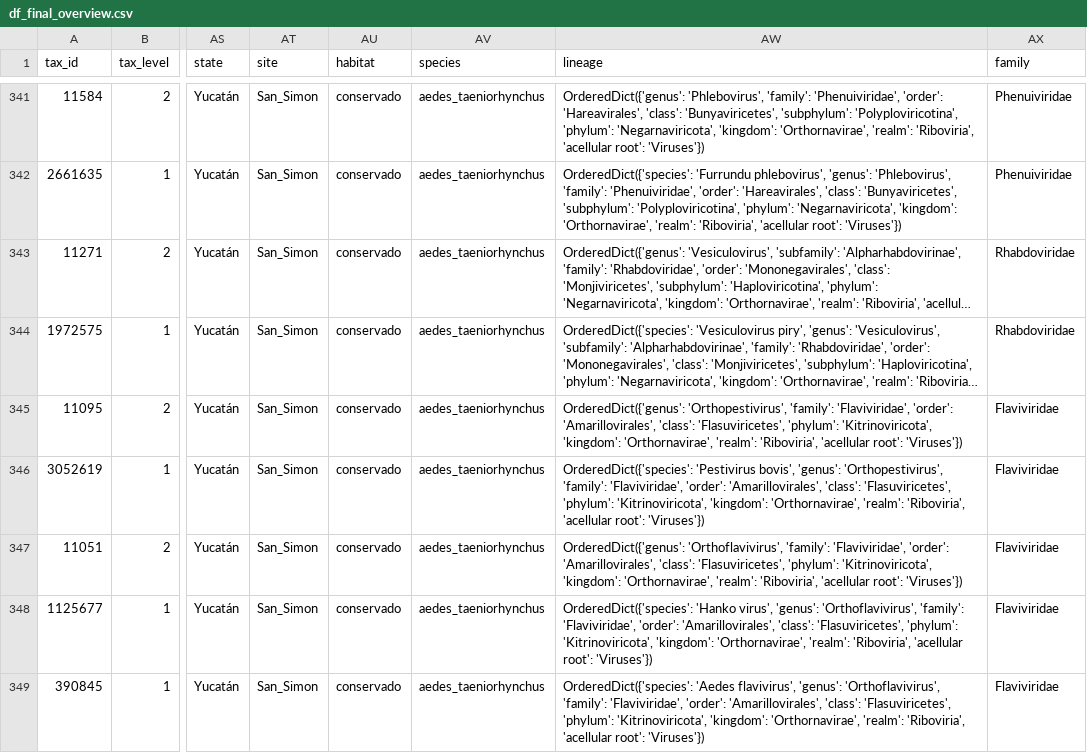
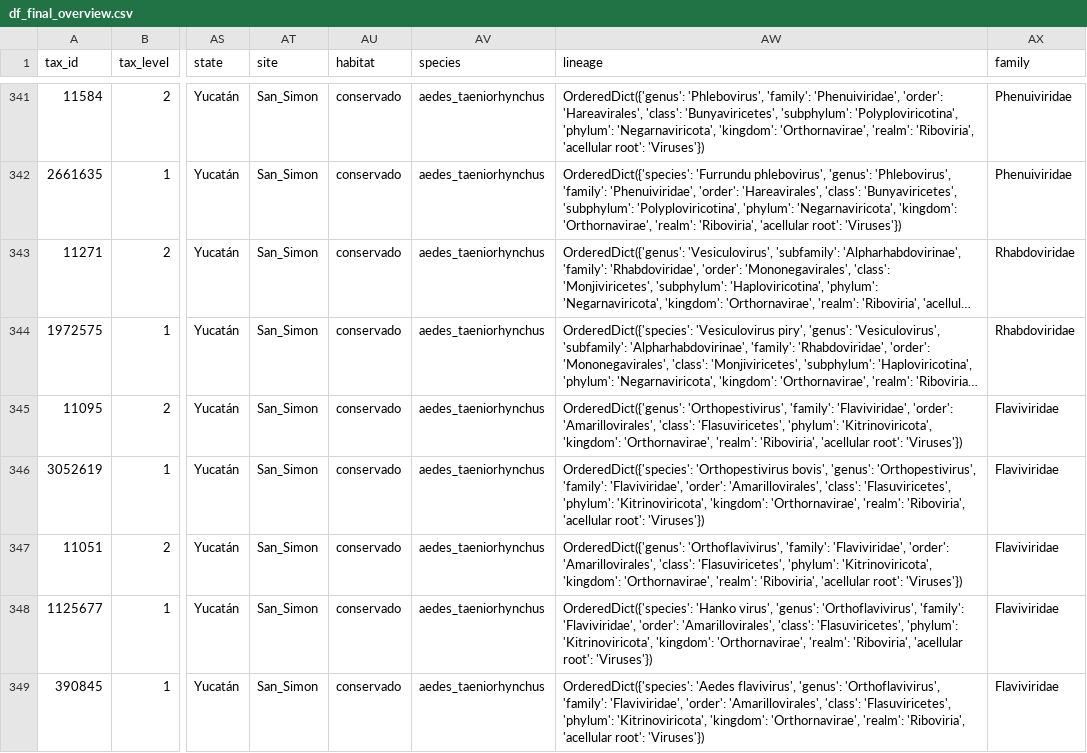
Before and after one commit to mgarciak-LEVE/mosquito_virome_yucatan_LEVE, a CSV file: docs/czid_sequence_reports/df_final_overview.csv, drawn as a sheet; only a part is shown, gaps mark what is left out; long unchanged cells end in …; the diff covers the shown part only; the diff names each change by its address in the sheet, - before the commit and + after, or states it on an @@ line.

```diff
--- a/docs/czid_sequence_reports/df_final_overview.csv
+++ b/docs/czid_sequence_reports/df_final_overview.csv
-AW346 (lineage): OrderedDict({'species': 'Pestivirus bovis', 'genus':…
+AW346 (lineage): OrderedDict({'species': 'Orthopestivirus bovis', 'genus':…
```
Also changed, not shown: 11 edited cells elsewhere in this file, 9 other files.
